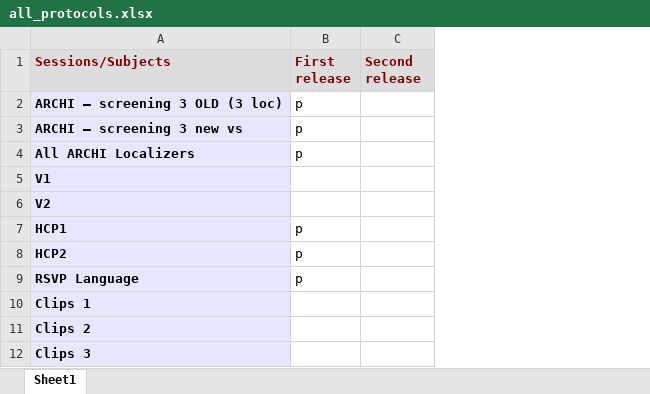
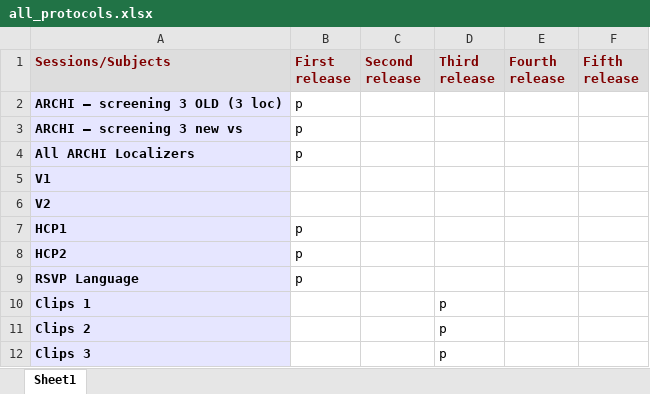
Before and after one commit to individual-brain-charting/public_protocols, an Excel workbook: all_protocols.xlsx, sheet Sheet1, drawn as a sheet; only a part is shown; values as stored, in another font and other column widths than the file's, no borders; the diff names each change by its address in the sheet, - before the commit and + after, or states it on an @@ line.

Commit message:
updated all_protocols file

```diff
--- a/all_protocols.xlsx (sheet Sheet1)
+++ b/all_protocols.xlsx (sheet Sheet1)
+column D (Third release), rows 10-12: all p
+column E (Fourth release), empty
+column F (Fifth release), empty
```
